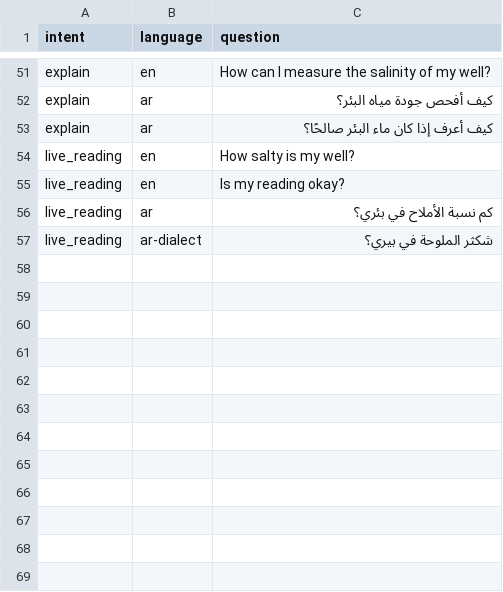
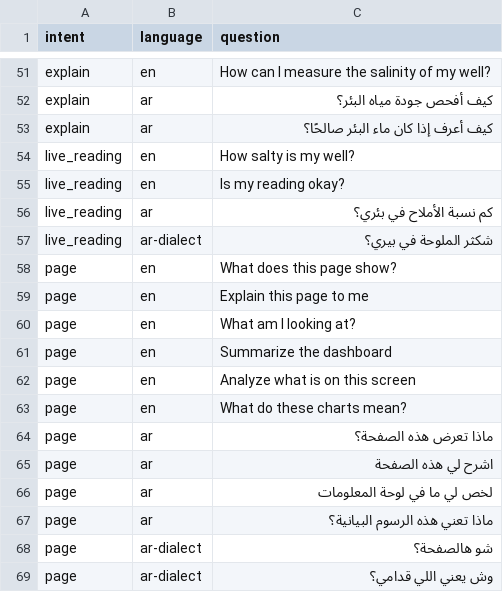
Before and after one commit to Roaa0Ibrahim/AquaMaa, a CSV file: fastpath/data/intent_questions.csv, drawn as a sheet; only a part is shown, gaps mark what is left out.

```diff
--- a/fastpath/data/intent_questions.csv
+++ b/fastpath/data/intent_questions.csv
@@ -57 +57,13 @@ live_reading,ar,كم نسبة الأملاح في بئري؟
 live_reading,ar-dialect,شكثر الملوحة في بيري؟
+page,en,What does this page show?
+page,en,Explain this page to me
+page,en,What am I looking at?
+page,en,Summarize the dashboard
+page,en,Analyze what is on this screen
+page,en,What do these charts mean?
+page,ar,ماذا تعرض هذه الصفحة؟
+page,ar,اشرح لي هذه الصفحة
+page,ar,لخص لي ما في لوحة المعلومات
+page,ar,ماذا تعني هذه الرسوم البيانية؟
+page,ar-dialect,شو هالصفحة؟
+page,ar-dialect,وش يعني اللي قدامي؟
```
Also changed, not shown: 4 other files.
